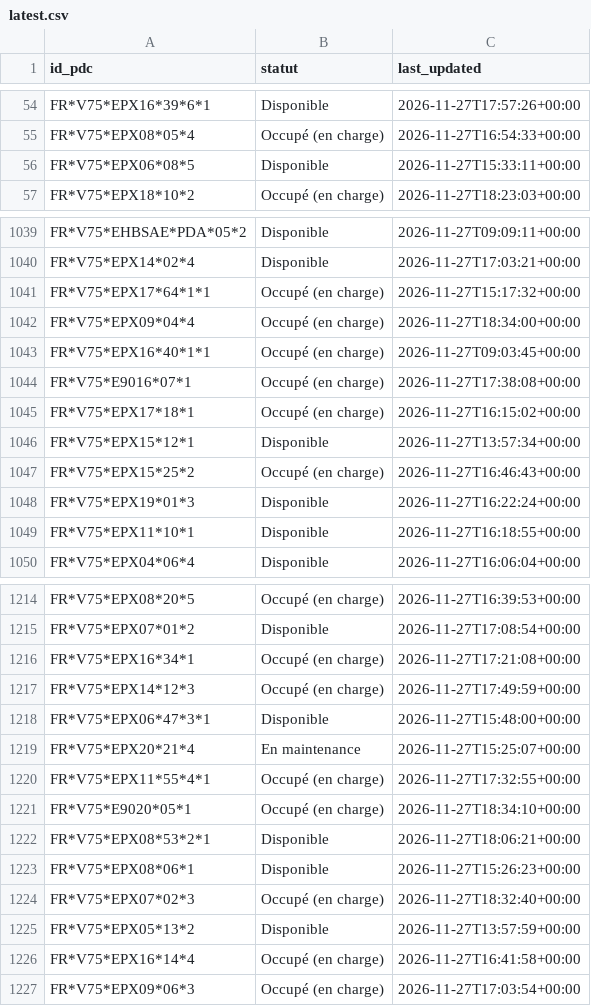
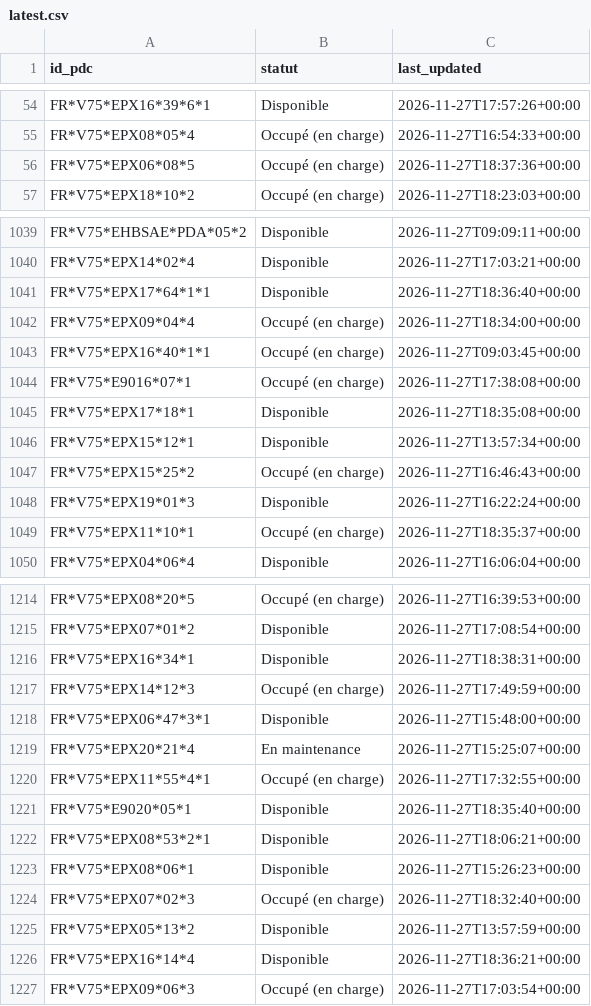
Before and after one commit to RimeAabil/belib-forecast, a CSV file: state/latest.csv, drawn as a sheet; only a part is shown, gaps mark what is left out; the diff covers the shown part only.

```diff
--- a/state/latest.csv
+++ b/state/latest.csv
@@ -55,3 +55,3 @@ FR*V75*EPX16*39*6*1,Disponible,2026-11-27T17:57:26+00:00
 FR*V75*EPX08*05*4,Occupé (en charge),2026-11-27T16:54:33+00:00
-FR*V75*EPX06*08*5,Disponible,2026-11-27T15:33:11+00:00
+FR*V75*EPX06*08*5,Occupé (en charge),2026-11-27T18:37:36+00:00
 FR*V75*EPX18*10*2,Occupé (en charge),2026-11-27T18:23:03+00:00
@@ -1040,3 +1040,3 @@ FR*V75*EHBSAE*PDA*05*2,Disponible,2026-11-27T09:09:11+00:00
 FR*V75*EPX14*02*4,Disponible,2026-11-27T17:03:21+00:00
-FR*V75*EPX17*64*1*1,Occupé (en charge),2026-11-27T15:17:32+00:00
+FR*V75*EPX17*64*1*1,Disponible,2026-11-27T18:36:40+00:00
 FR*V75*EPX09*04*4,Occupé (en charge),2026-11-27T18:34:00+00:00
@@ -1044,3 +1044,3 @@ FR*V75*EPX16*40*1*1,Occupé (en charge),2026-11-27T09:03:45+00:00
 FR*V75*E9016*07*1,Occupé (en charge),2026-11-27T17:38:08+00:00
-FR*V75*EPX17*18*1,Occupé (en charge),2026-11-27T16:15:02+00:00
+FR*V75*EPX17*18*1,Disponible,2026-11-27T18:35:08+00:00
 FR*V75*EPX15*12*1,Disponible,2026-11-27T13:57:34+00:00
@@ -1048,3 +1048,3 @@ FR*V75*EPX15*25*2,Occupé (en charge),2026-11-27T16:46:43+00:00
 FR*V75*EPX19*01*3,Disponible,2026-11-27T16:22:24+00:00
-FR*V75*EPX11*10*1,Disponible,2026-11-27T16:18:55+00:00
+FR*V75*EPX11*10*1,Occupé (en charge),2026-11-27T18:35:37+00:00
 FR*V75*EPX04*06*4,Disponible,2026-11-27T16:06:04+00:00
@@ -1215,3 +1215,3 @@ FR*V75*EPX08*20*5,Occupé (en charge),2026-11-27T16:39:53+00:00
 FR*V75*EPX07*01*2,Disponible,2026-11-27T17:08:54+00:00
-FR*V75*EPX16*34*1,Occupé (en charge),2026-11-27T17:21:08+00:00
+FR*V75*EPX16*34*1,Disponible,2026-11-27T18:38:31+00:00
 FR*V75*EPX14*12*3,Occupé (en charge),2026-11-27T17:49:59+00:00
@@ -1220,3 +1220,3 @@ FR*V75*EPX20*21*4,En maintenance,2026-11-27T15:25:07+00:00
 FR*V75*EPX11*55*4*1,Occupé (en charge),2026-11-27T17:32:55+00:00
-FR*V75*E9020*05*1,Occupé (en charge),2026-11-27T18:34:10+00:00
+FR*V75*E9020*05*1,Disponible,2026-11-27T18:35:40+00:00
 FR*V75*EPX08*53*2*1,Disponible,2026-11-27T18:06:21+00:00
@@ -1225,3 +1225,3 @@ FR*V75*EPX07*02*3,Occupé (en charge),2026-11-27T18:32:40+00:00
 FR*V75*EPX05*13*2,Disponible,2026-11-27T13:57:59+00:00
-FR*V75*EPX16*14*4,Occupé (en charge),2026-11-27T16:41:58+00:00
+FR*V75*EPX16*14*4,Disponible,2026-11-27T18:36:21+00:00
 FR*V75*EPX09*06*3,Occupé (en charge),2026-11-27T17:03:54+00:00
```
Also changed, not shown: 125 edited cells elsewhere in this file, points.csv, runs.csv, 1 other file.
